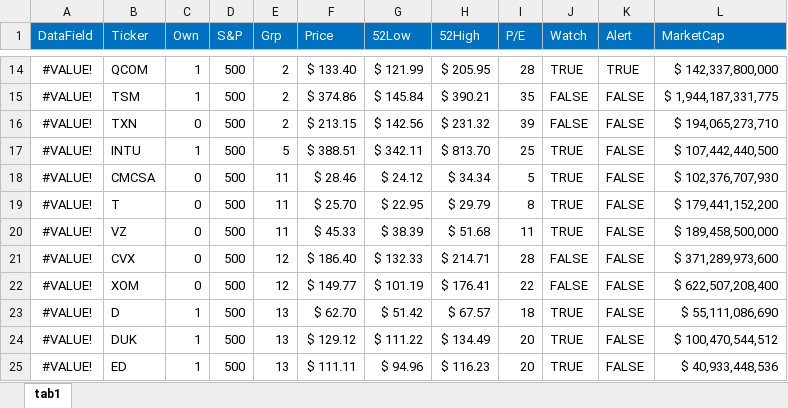
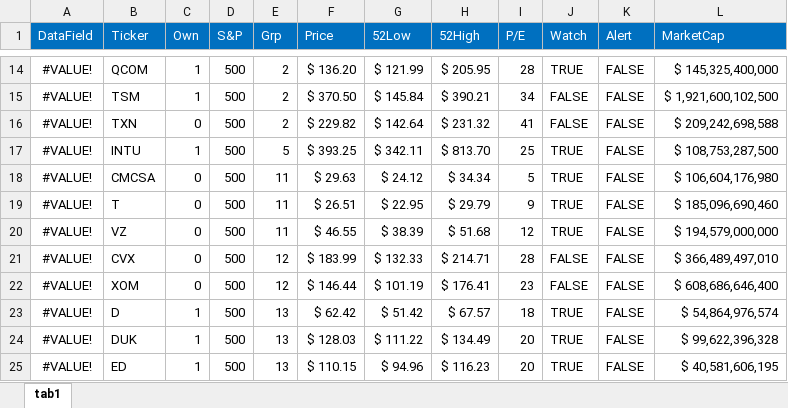
Before and after one commit to harveywargo2/hw2fintools, an Excel workbook: hw2fintools/xlsx/stock_watch_list.xlsx, sheet tab1, drawn as a sheet; only a part is shown, gaps mark what is left out; values as stored, in another font and other column widths than the file's, no borders; conditional formats and table styles not drawn; the diff covers the shown part only; the diff names each change by its address in the sheet, - before the commit and + after, or states it on an @@ line.

```diff
--- a/hw2fintools/xlsx/stock_watch_list.xlsx (sheet tab1)
+++ b/hw2fintools/xlsx/stock_watch_list.xlsx (sheet tab1)
-F14 (Price): $ 133.40
+F14 (Price): $ 136.20
-K14 (Alert): TRUE
+K14 (Alert): FALSE
-L14 (MarketCap): $ 142,337,800,000
+L14 (MarketCap): $ 145,325,400,000
-F15 (Price): $ 374.86
+F15 (Price): $ 370.50
-I15 (P/E): 35
+I15 (P/E): 34
-L15 (MarketCap): $ 1,944,187,331,775
+L15 (MarketCap): $ 1,921,600,102,500
-F16 (Price): $ 213.15
+F16 (Price): $ 229.82
-G16 (52Low): $ 142.56
+G16 (52Low): $ 142.64
-I16 (P/E): 39
+I16 (P/E): 41
-L16 (MarketCap): $ 194,065,273,710
+L16 (MarketCap): $ 209,242,698,588
-F17 (Price): $ 388.51
+F17 (Price): $ 393.25
-L17 (MarketCap): $ 107,442,440,500
+L17 (MarketCap): $ 108,753,287,500
-F18 (Price): $ 28.46
+F18 (Price): $ 29.63
-L18 (MarketCap): $ 102,376,707,930
+L18 (MarketCap): $ 106,604,176,980
-F19 (Price): $ 25.70
+F19 (Price): $ 26.51
-I19 (P/E): 8
+I19 (P/E): 9
-L19 (MarketCap): $ 179,441,152,200
+L19 (MarketCap): $ 185,096,690,460
-F20 (Price): $ 45.33
+F20 (Price): $ 46.55
-I20 (P/E): 11
+I20 (P/E): 12
-L20 (MarketCap): $ 189,458,500,000
+L20 (MarketCap): $ 194,579,000,000
-F21 (Price): $ 186.40
+F21 (Price): $ 183.99
-L21 (MarketCap): $ 371,289,973,600
+L21 (MarketCap): $ 366,489,497,010
-F22 (Price): $ 149.77
+F22 (Price): $ 146.44
-I22 (P/E): 22
+I22 (P/E): 23
-L22 (MarketCap): $ 622,507,208,400
+L22 (MarketCap): $ 608,686,646,400
-F23 (Price): $ 62.70
+F23 (Price): $ 62.42
-L23 (MarketCap): $ 55,111,086,690
+L23 (MarketCap): $ 54,864,976,574
-F24 (Price): $ 129.12
+F24 (Price): $ 128.03
-L24 (MarketCap): $ 100,470,544,512
+L24 (MarketCap): $ 99,622,396,328
-F25 (Price): $ 111.11
+F25 (Price): $ 110.15
-L25 (MarketCap): $ 40,933,448,536
+L25 (MarketCap): $ 40,581,606,195
```
Also changed, not shown: 1 added row, 248 edited cells and cell formats elsewhere in this sheet, 1 other file.
